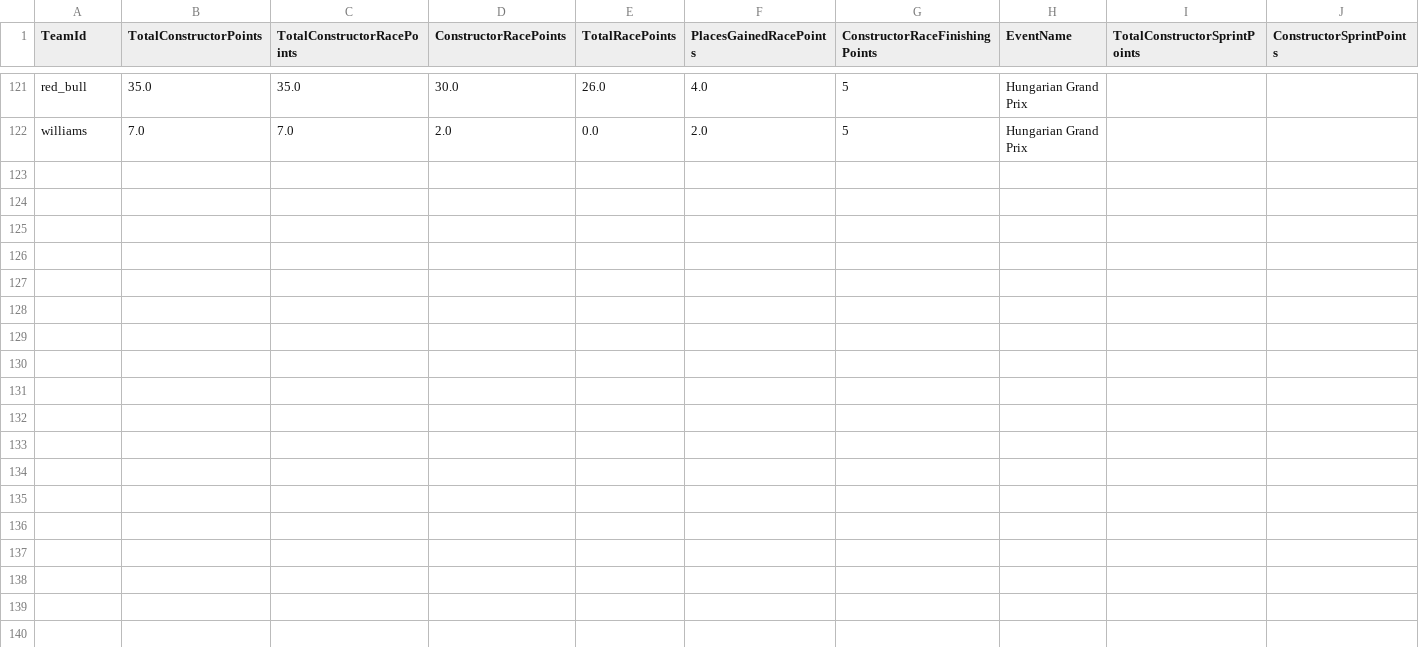
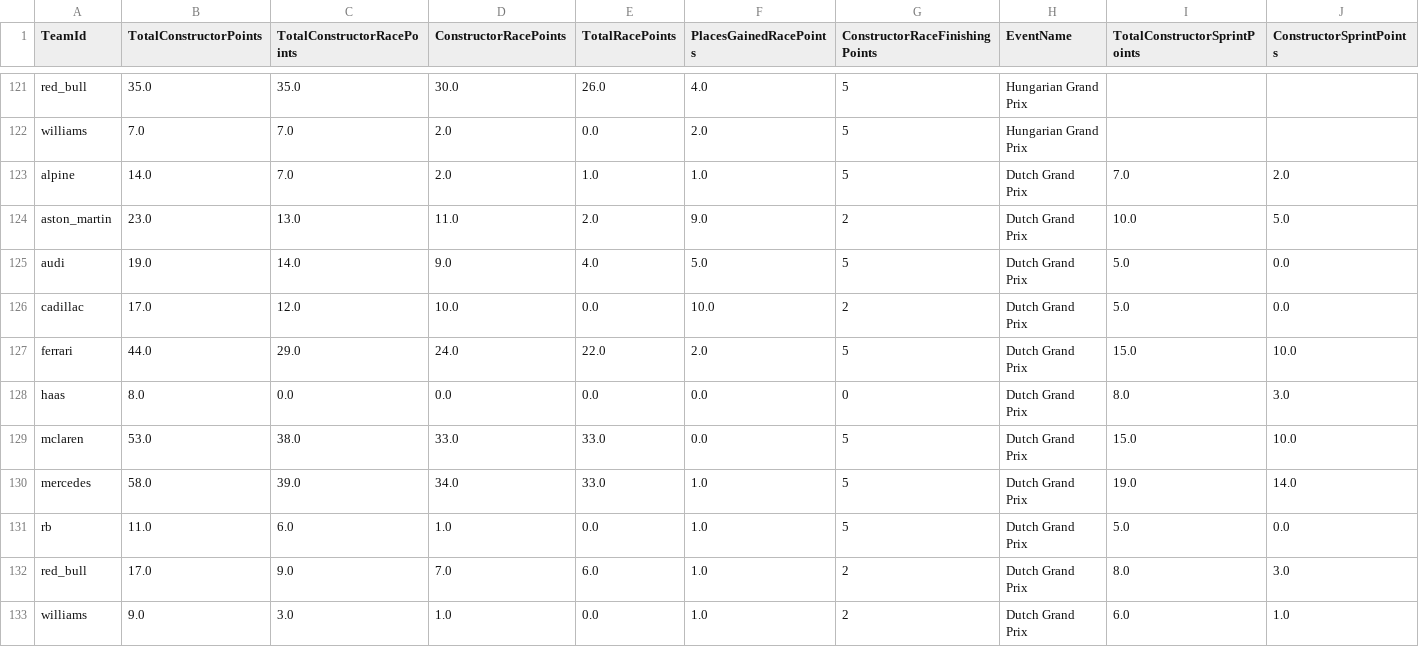
Before and after one commit to timhagan/f1_points, a CSV file: data/constructor_points_2026_current.csv, drawn as a sheet; only a part is shown, gaps mark what is left out; rows hold the shown columns only; the diff names each change by its address in the sheet, - before the commit and + after, or states it on an @@ line.

```diff
--- a/data/constructor_points_2026_current.csv
+++ b/data/constructor_points_2026_current.csv
+row 123: alpine | 14.0 | 7.0 | 2.0 | 1.0 | 1.0 | 5 | Dutch Grand Prix | 7.0 | 2.0
+row 124: aston_martin | 23.0 | 13.0 | 11.0 | 2.0 | 9.0 | 2 | Dutch Grand Prix | 10.0 | 5.0
+row 125: audi | 19.0 | 14.0 | 9.0 | 4.0 | 5.0 | 5 | Dutch Grand Prix | 5.0 | 0.0
+row 126: cadillac | 17.0 | 12.0 | 10.0 | 0.0 | 10.0 | 2 | Dutch Grand Prix | 5.0 | 0.0
+row 127: ferrari | 44.0 | 29.0 | 24.0 | 22.0 | 2.0 | 5 | Dutch Grand Prix | 15.0 | 10.0
+row 128: haas | 8.0 | 0.0 | 0.0 | 0.0 | 0.0 | 0 | Dutch Grand Prix | 8.0 | 3.0
+row 129: mclaren | 53.0 | 38.0 | 33.0 | 33.0 | 0.0 | 5 | Dutch Grand Prix | 15.0 | 10.0
+row 130: mercedes | 58.0 | 39.0 | 34.0 | 33.0 | 1.0 | 5 | Dutch Grand Prix | 19.0 | 14.0
+row 131: rb | 11.0 | 6.0 | 1.0 | 0.0 | 1.0 | 5 | Dutch Grand Prix | 5.0 | 0.0
+row 132: red_bull | 17.0 | 9.0 | 7.0 | 6.0 | 1.0 | 2 | Dutch Grand Prix | 8.0 | 3.0
+row 133: williams | 9.0 | 3.0 | 1.0 | 0.0 | 1.0 | 2 | Dutch Grand Prix | 6.0 | 1.0
```
Also changed, not shown: data/driver_points_2026_current.csv, 2 other files.
